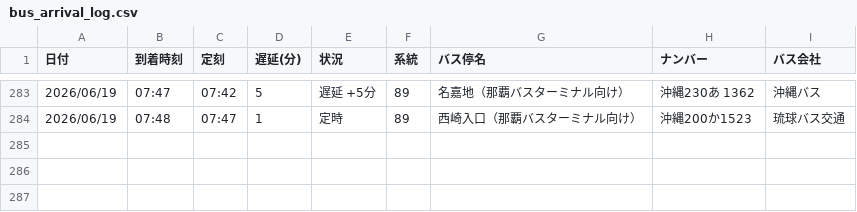
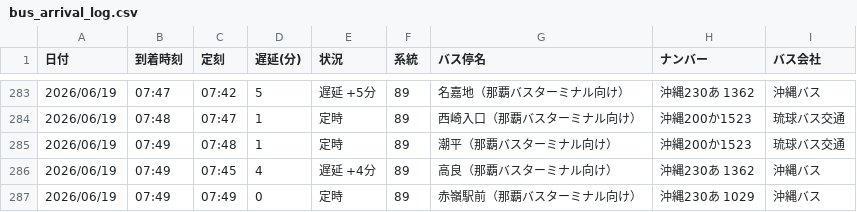
Before and after one commit to uy819/bus-tracker, a CSV file: bus_arrival_log.csv, drawn as a sheet; only a part is shown, gaps mark what is left out.

```diff
--- a/bus_arrival_log.csv
+++ b/bus_arrival_log.csv
@@ -284 +284,4 @@
 2026/06/19,07:48,07:47,1,定時,89,西崎入口（那覇バスターミナル向け）,沖縄200か1523,琉球バス交通
+2026/06/19,07:49,07:48,1,定時,89,潮平（那覇バスターミナル向け）,沖縄200か1523,琉球バス交通
+2026/06/19,07:49,07:45,4,遅延 +4分,89,高良（那覇バスターミナル向け）,沖縄230あ 1362,沖縄バス
+2026/06/19,07:49,07:49,0,定時,89,赤嶺駅前（那覇バスターミナル向け）,沖縄230あ 1029,沖縄バス
```
Also changed, not shown: 1 other file.
